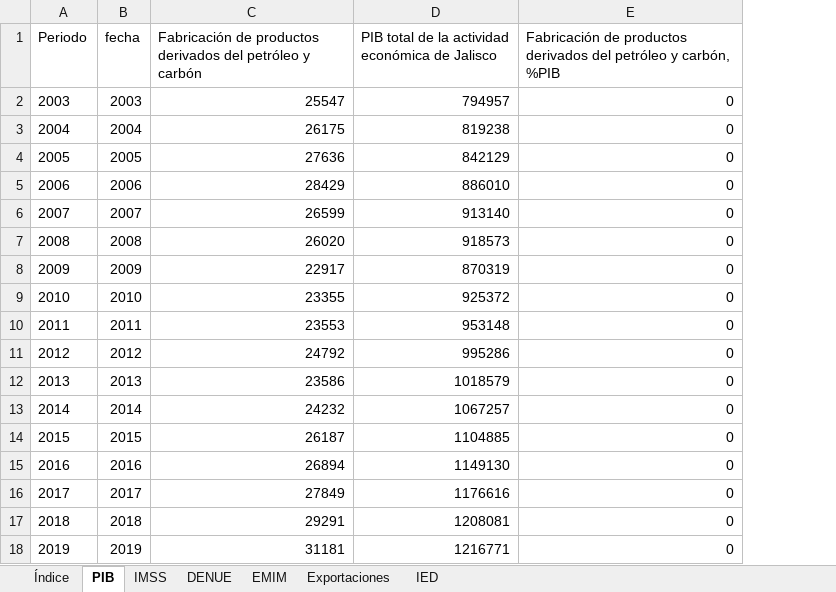
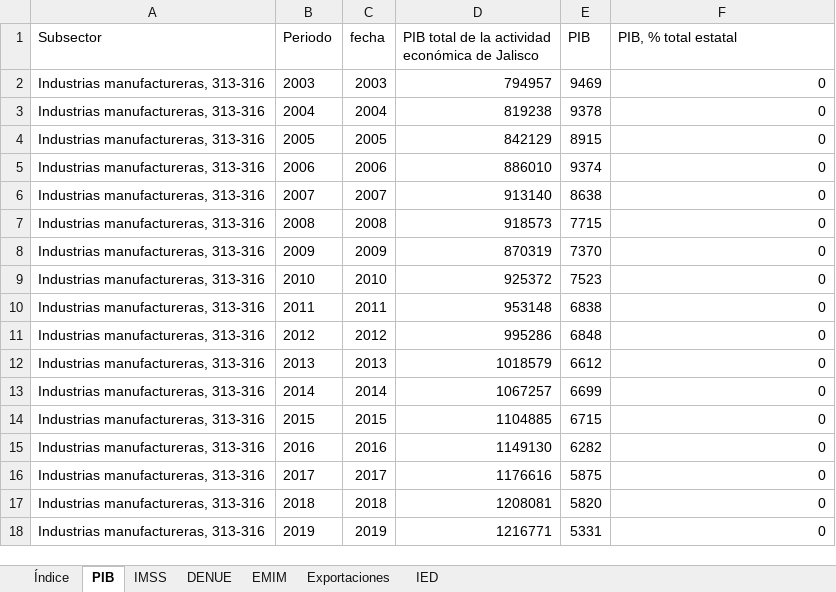
Before and after one commit to DIEEF/SEJ, an Excel workbook: sej_datos/BD_INDUSTRIA_VESTIDO.xlsx, sheet PIB, drawn as a sheet; values as stored, in another font and other column widths than the file's, no borders; removed rows and columns are numbered as before the commit, all else as after; the diff names each change by its address in the sheet, - before the commit and + after, or states it on an @@ line.

Commit message:
Update BD_INDUSTRIA_VESTIDO.xlsx

```diff
--- a/sej_datos/BD_INDUSTRIA_VESTIDO.xlsx (sheet PIB)
+++ b/sej_datos/BD_INDUSTRIA_VESTIDO.xlsx (sheet PIB)
+column A (Subsector), rows 2-18: all Industrias manufactureras, 313-316
-column C, rows 1-18: Fabricación de productos derivados del petróleo y carbón | 25547 | 26175 | 27636 | 28429 | 26599 | 26020 | 22917 | 23355 | 23553 | 24792 | 23586 | 24232 | 26187 | 26894 | 27849 | 29291 | 31181
+column E (PIB), rows 2-18: 9469 | 9378 | 8915 | 9374 | 8638 | 7715 | 7370 | 7523 | 6838 | 6848 | 6612 | 6699 | 6715 | 6282 | 5875 | 5820 | 5331
-F1: Fabricación de productos derivados del petróleo y carbón, %PIB
+F1: PIB, % total estatal
```
Also changed, not shown: sheet IMSS, sheet IED, sheet Índice.
